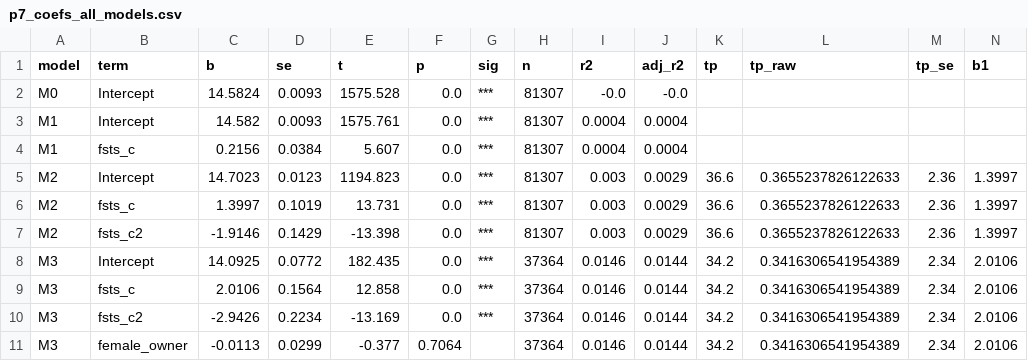
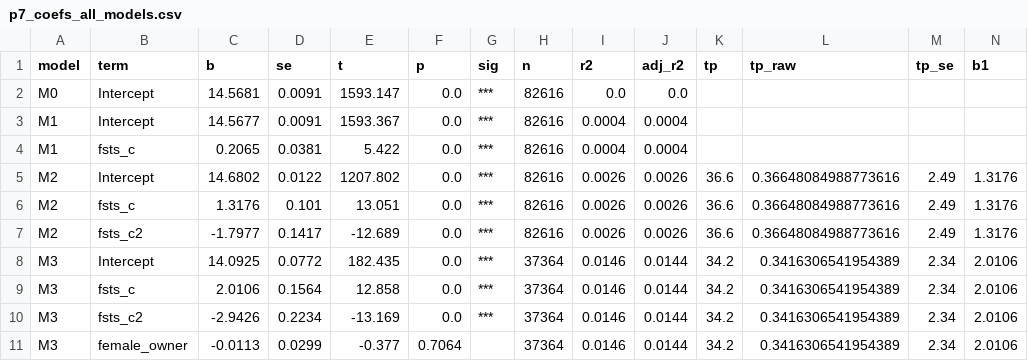
Before and after one commit to thuyhuongctu-cell/my_thesis_phd_candidate_26, a CSV file: p7/replication/results/p7_coefs_all_models.csv, drawn as a sheet; only a part is shown; removed rows and columns are numbered as before the commit, all else as after; rows hold the shown columns only; the diff names each change by its address in the sheet, - before the commit and + after, or states it on an @@ line.

```diff
--- a/p7/replication/results/p7_coefs_all_models.csv
+++ b/p7/replication/results/p7_coefs_all_models.csv
-row 2: M0 | Intercept | 14.5824 | 0.0093 | 1575.528 | 0.0 | *** | 81307 | -0.0 | -0.0
+row 2: M0 | Intercept | 14.5681 | 0.0091 | 1593.147 | 0.0 | *** | 82616 | 0.0 | 0.0
-C3 (b): 14.582
+C3 (b): 14.5677
-D3 (se): 0.0093
+D3 (se): 0.0091
-E3 (t): 1575.761
+E3 (t): 1593.367
-H3:H4 (n): 81307
+H3:H4 (n): 82616
-C4 (b): 0.2156
+C4 (b): 0.2065
-D4 (se): 0.0384
+D4 (se): 0.0381
-E4 (t): 5.607
+E4 (t): 5.422
-row 5: M2 | Intercept | 14.7023 | 0.0123 | 1194.823 | 0.0 | *** | 81307 | 0.003 | 0.0029 | 36.6 | 0.3655237826122633 | 2.36 | 1.3997
-row 6: M2 | fsts_c | 1.3997 | 0.1019 | 13.731 | 0.0 | *** | 81307 | 0.003 | 0.0029 | 36.6 | 0.3655237826122633 | 2.36 | 1.3997
-row 7: M2 | fsts_c2 | -1.9146 | 0.1429 | -13.398 | 0.0 | *** | 81307 | 0.003 | 0.0029 | 36.6 | 0.3655237826122633 | 2.36 | 1.3997
+row 5: M2 | Intercept | 14.6802 | 0.0122 | 1207.802 | 0.0 | *** | 82616 | 0.0026 | 0.0026 | 36.6 | 0.36648084988773616 | 2.49 | 1.3176
+row 6: M2 | fsts_c | 1.3176 | 0.101 | 13.051 | 0.0 | *** | 82616 | 0.0026 | 0.0026 | 36.6 | 0.36648084988773616 | 2.49 | 1.3176
+row 7: M2 | fsts_c2 | -1.7977 | 0.1417 | -12.689 | 0.0 | *** | 82616 | 0.0026 | 0.0026 | 36.6 | 0.36648084988773616 | 2.49 | 1.3176
```
Also changed, not shown: data_wbes/p7/p7_manifest.csv, data_wbes/p7/p7_variable_log.csv, 5 other files.
